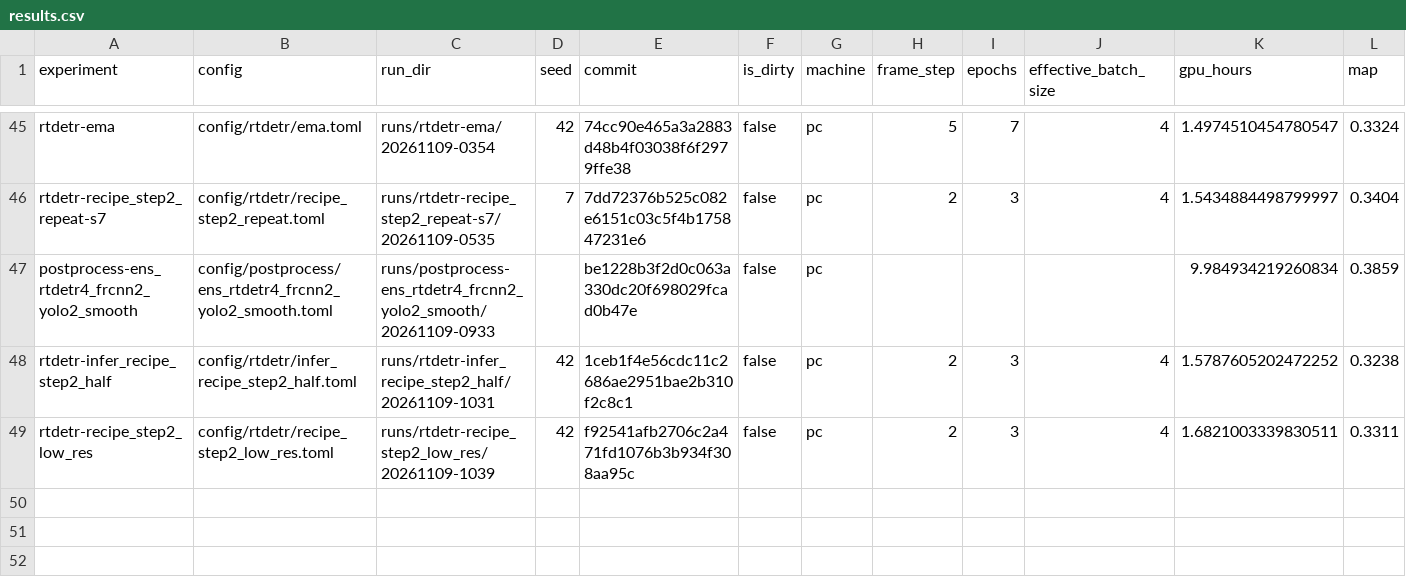
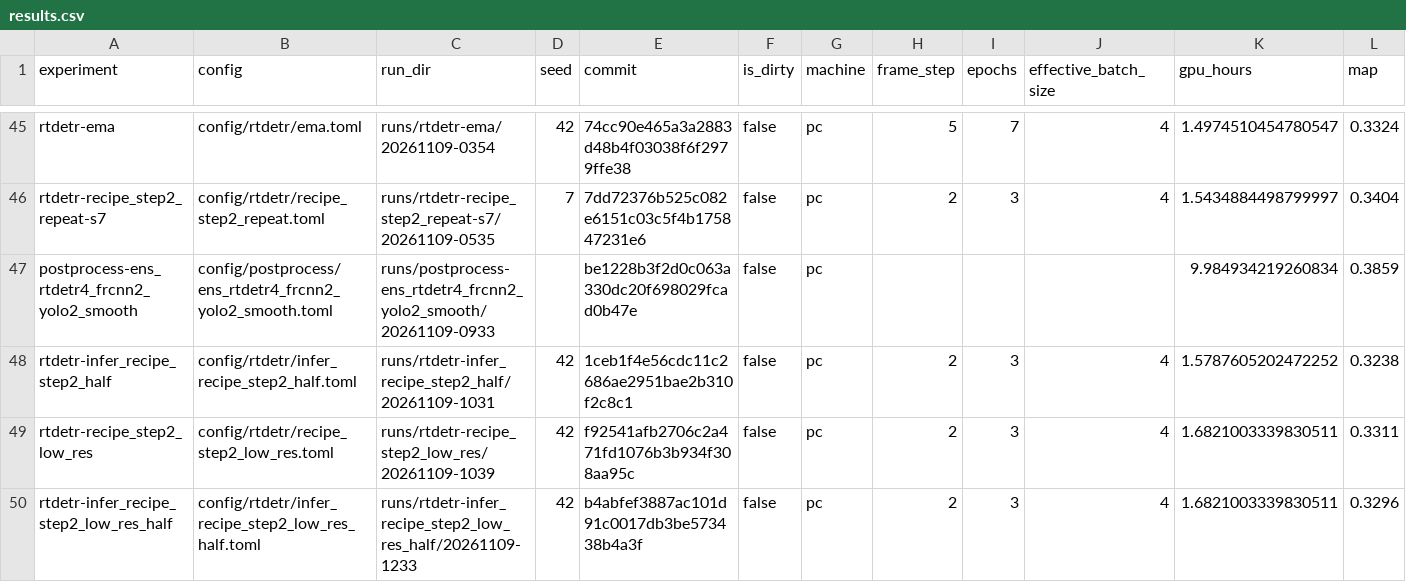
Before and after one commit to kerfmanner/object_detection_hw2, a CSV file: experiments/results.csv, drawn as a sheet; only a part is shown, gaps mark what is left out; rows hold the shown columns only; the diff names each change by its address in the sheet, - before the commit and + after, or states it on an @@ line.

Commit message:
exp: rtdetr-infer_recipe_step2_low_res_half val mAP 0.3296, AP50 0.6142, AP_small 0.1196, mAP <= 1920 px 0.3014
Run runs/rtdetr-infer_recipe_step2_low_res_half/20261109-1233, config config/rtdetr/infer_recipe_step2_low_res_half.toml; row in experiments/results.csv.

```diff
--- a/experiments/results.csv
+++ b/experiments/results.csv
+row 50: rtdetr-infer_recipe_step2_low_res_half | config/rtdetr/infer_recipe_step2_low_res_half.toml | runs/rtdetr-infer_recipe_step2_low_res_half/20261109-1233 | 42 | b4abfef3887ac101d91c0017db3be573438b4a3f | false | pc | 2 | 3 | 4 | 1.6821003339830511 | 0.3296
```
